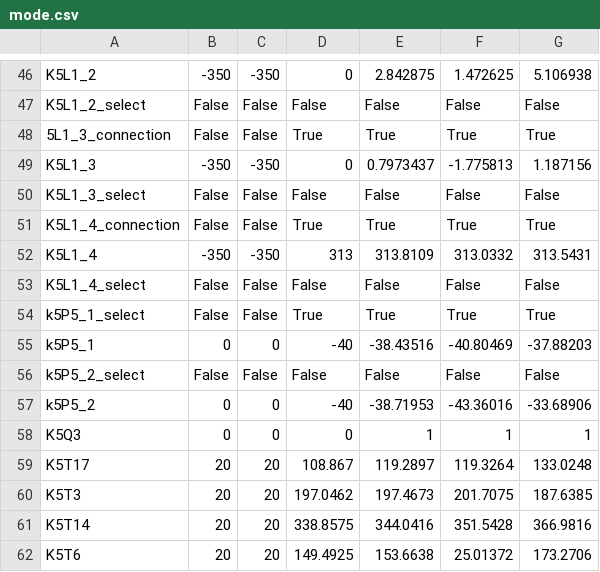
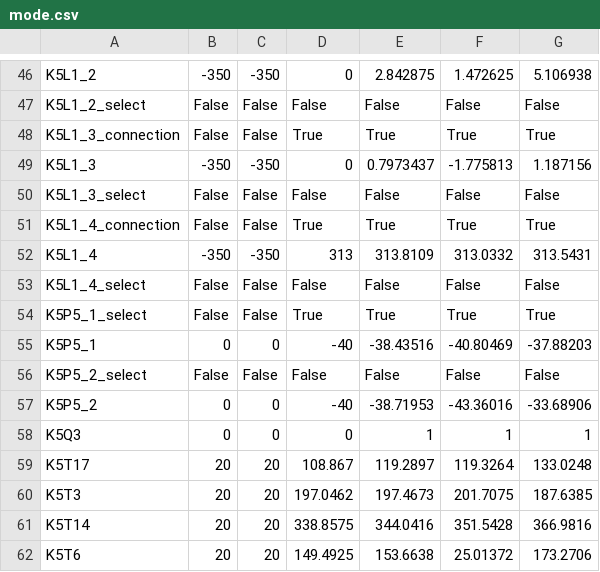
Before and after one commit to Graf35/energy-simulator, a CSV file: database/mode.csv, drawn as a sheet; only a part is shown, gaps mark what is left out.

```diff
--- a/database/mode.csv
+++ b/database/mode.csv
@@ -47,3 +47,3 @@ K5L1_2;-350;-350;0;2.842875;1.472625;5.106938
 K5L1_2_select;False;False;False;False;False;False
-5L1_3_connection ;False;False;True;True;True;True
+K5L1_3_connection ;False;False;True;True;True;True
 K5L1_3;-350;-350;0;0.7973437;-1.775813;1.187156
@@ -53,6 +53,6 @@ K5L1_4;-350;-350;313;313.8109;313.0332;313.5431
 K5L1_4_select;False;False;False;False;False;False
-k5P5_1_select;False;False;True;True;True;True
-k5P5_1;0;0;-40;-38.43516;-40.80469;-37.88203
-k5P5_2_select;False;False;False;False;False;False
-k5P5_2;0;0;-40;-38.71953;-43.36016;-33.68906
+K5P5_1_select;False;False;True;True;True;True
+K5P5_1;0;0;-40;-38.43516;-40.80469;-37.88203
+K5P5_2_select;False;False;False;False;False;False
+K5P5_2;0;0;-40;-38.71953;-43.36016;-33.68906
 K5Q3;0;0;0;1;1;1
```
Also changed, not shown: 11 other files.
